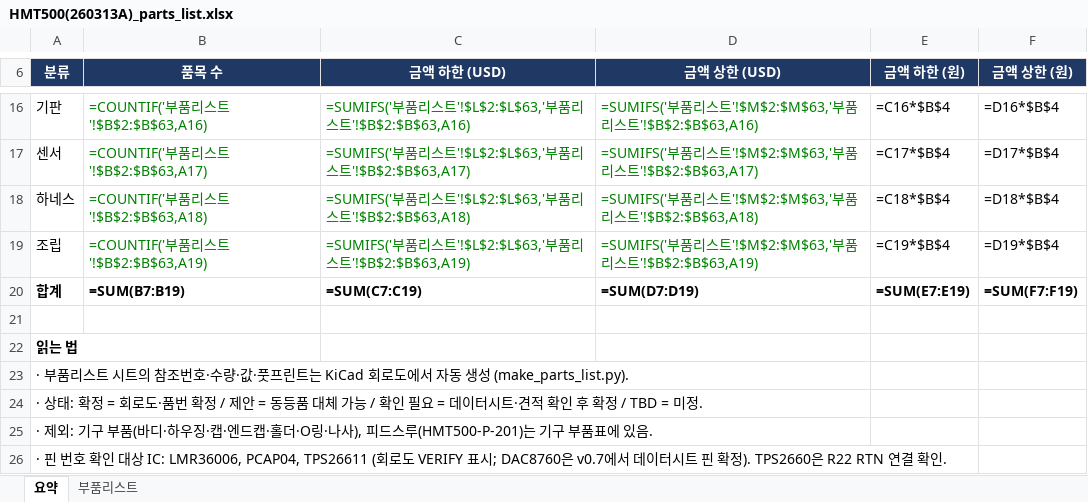
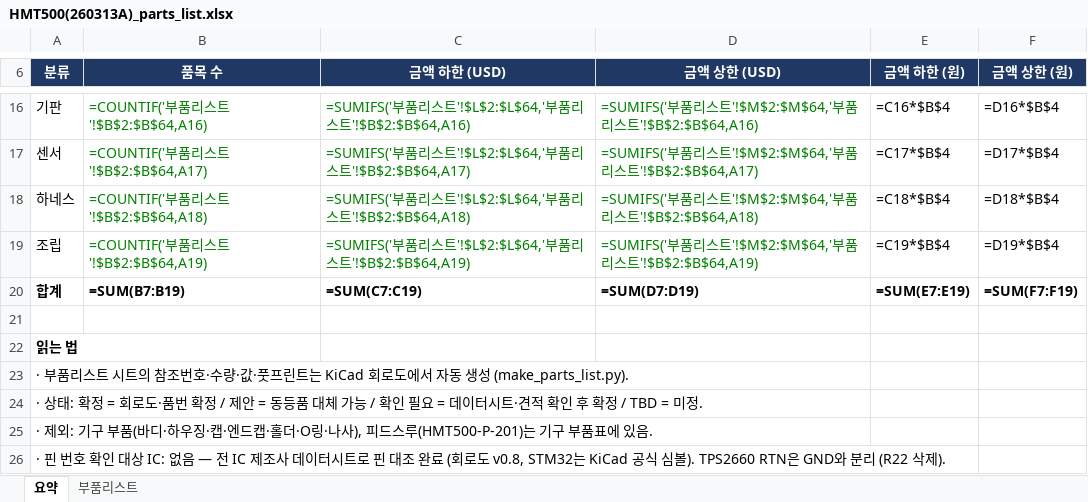
Before and after one commit to okchois/Oilinwater, an Excel workbook: hardware/kicad/HMT500(260313A)/HMT500(260313A)_parts_list.xlsx, sheet 요약, drawn as a sheet; only a part is shown, gaps mark what is left out; values as stored, in another font and other column widths than the file's, no borders; formulas without a stored value are shown as written; the diff covers the shown part only; the diff names each change by its address in the sheet, - before the commit and + after, or states it on an @@ line.

```diff
--- a/hardware/kicad/HMT500(260313A)/HMT500(260313A)_parts_list.xlsx (sheet 요약)
+++ b/hardware/kicad/HMT500(260313A)/HMT500(260313A)_parts_list.xlsx (sheet 요약)
-B16 (품목 수): =COUNTIF('부품리스트'!$B$2:$B$63,A16)
+B16 (품목 수): =COUNTIF('부품리스트'!$B$2:$B$64,A16)
-C16 (금액 하한 (USD)): …스트'!$L$2:$L$63,'부품리스트'!$B$2:$B$63,A16)
+C16 (금액 하한 (USD)): …스트'!$L$2:$L$64,'부품리스트'!$B$2:$B$64,A16)
-D16 (금액 상한 (USD)): …스트'!$M$2:$M$63,'부품리스트'!$B$2:$B$63,A16)
+D16 (금액 상한 (USD)): …스트'!$M$2:$M$64,'부품리스트'!$B$2:$B$64,A16)
-B17 (품목 수): =COUNTIF('부품리스트'!$B$2:$B$63,A17)
+B17 (품목 수): =COUNTIF('부품리스트'!$B$2:$B$64,A17)
-C17 (금액 하한 (USD)): …스트'!$L$2:$L$63,'부품리스트'!$B$2:$B$63,A17)
+C17 (금액 하한 (USD)): …스트'!$L$2:$L$64,'부품리스트'!$B$2:$B$64,A17)
-D17 (금액 상한 (USD)): …스트'!$M$2:$M$63,'부품리스트'!$B$2:$B$63,A17)
+D17 (금액 상한 (USD)): …스트'!$M$2:$M$64,'부품리스트'!$B$2:$B$64,A17)
-B18 (품목 수): =COUNTIF('부품리스트'!$B$2:$B$63,A18)
+B18 (품목 수): =COUNTIF('부품리스트'!$B$2:$B$64,A18)
-C18 (금액 하한 (USD)): …스트'!$L$2:$L$63,'부품리스트'!$B$2:$B$63,A18)
+C18 (금액 하한 (USD)): …스트'!$L$2:$L$64,'부품리스트'!$B$2:$B$64,A18)
-D18 (금액 상한 (USD)): …스트'!$M$2:$M$63,'부품리스트'!$B$2:$B$63,A18)
+D18 (금액 상한 (USD)): …스트'!$M$2:$M$64,'부품리스트'!$B$2:$B$64,A18)
-B19 (품목 수): =COUNTIF('부품리스트'!$B$2:$B$63,A19)
+B19 (품목 수): =COUNTIF('부품리스트'!$B$2:$B$64,A19)
-C19 (금액 하한 (USD)): …스트'!$L$2:$L$63,'부품리스트'!$B$2:$B$63,A19)
+C19 (금액 하한 (USD)): …스트'!$L$2:$L$64,'부품리스트'!$B$2:$B$64,A19)
-D19 (금액 상한 (USD)): …스트'!$M$2:$M$63,'부품리스트'!$B$2:$B$63,A19)
+D19 (금액 상한 (USD)): …스트'!$M$2:$M$64,'부품리스트'!$B$2:$B$64,A19)
-A26 (분류): …대상 IC: LMR36006, PCAP04, TPS26611 (회로도 VERIFY 표시; DAC8760은 v0.7에서 데이터시트 핀 확정). TPS2660은 R22 RTN 연결 확인.
+A26 (분류): …대상 IC: 없음 — 전 IC 제조사 데이터시트로 핀 대조 완료 (회로도 v0.8, STM32는 KiCad 공식 심볼). TPS2660 RTN은 GND와 분리 (R22 삭제).
```
Also changed, not shown: 1 added row, 1 removed row and 30 edited cells elsewhere in this sheet, sheet 부품리스트, 21 other files.
